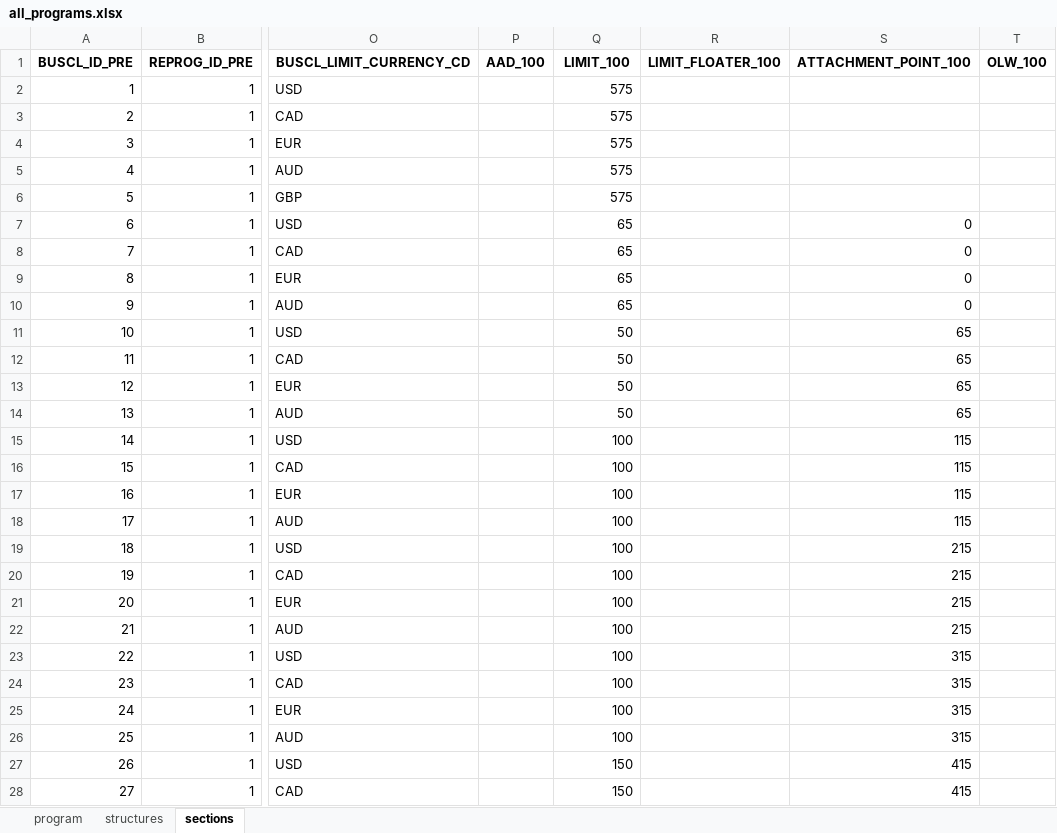
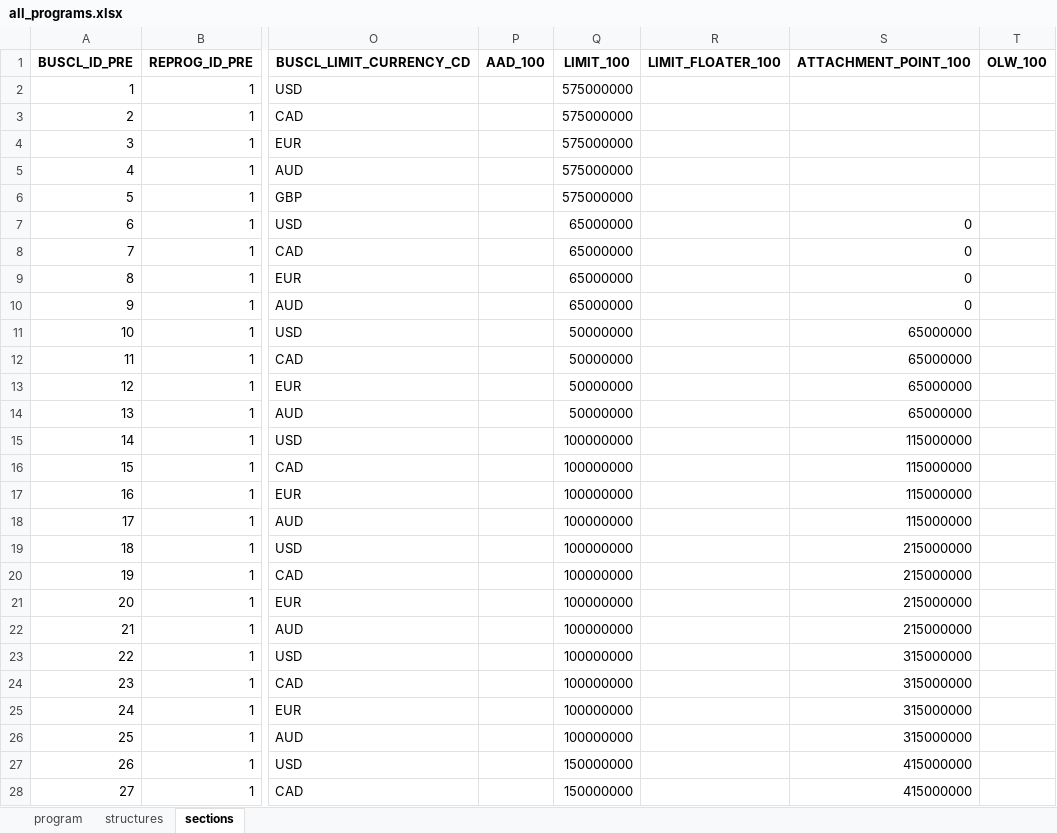
Before and after one commit to abaelde/structure-application, an Excel workbook: examples/programs/all_programs.xlsx, sheet sections, drawn as a sheet; only a part is shown, gaps mark what is left out; values as stored, in another font and other column widths than the file's, no borders; the diff covers the shown part only; the diff names each change by its address in the sheet, - before the commit and + after, or states it on an @@ line.

```diff
--- a/examples/programs/all_programs.xlsx (sheet sections)
+++ b/examples/programs/all_programs.xlsx (sheet sections)
-Q2:Q6 (LIMIT_100): 575
+Q2:Q6 (LIMIT_100): 575000000
-Q7:Q10 (LIMIT_100): 65
+Q7:Q10 (LIMIT_100): 65000000
-Q11:Q14 (LIMIT_100): 50
+Q11:Q14 (LIMIT_100): 50000000
-S11:S14 (ATTACHMENT_POINT_100): 65
+S11:S14 (ATTACHMENT_POINT_100): 65000000
-Q15:Q26 (LIMIT_100): 100
+Q15:Q26 (LIMIT_100): 100000000
-S15:S18 (ATTACHMENT_POINT_100): 115
+S15:S18 (ATTACHMENT_POINT_100): 115000000
-S19:S22 (ATTACHMENT_POINT_100): 215
+S19:S22 (ATTACHMENT_POINT_100): 215000000
-S23:S26 (ATTACHMENT_POINT_100): 315
+S23:S26 (ATTACHMENT_POINT_100): 315000000
-Q27:Q28 (LIMIT_100): 150
+Q27:Q28 (LIMIT_100): 150000000
-S27:S28 (ATTACHMENT_POINT_100): 415
+S27:S28 (ATTACHMENT_POINT_100): 415000000
```
Also changed, not shown: 32 edited cells elsewhere in this sheet, examples/programs/aviation_axa_xl_2024.xlsx, examples/programs/aviation_old_republic_2024.xlsx, 13 other files.
